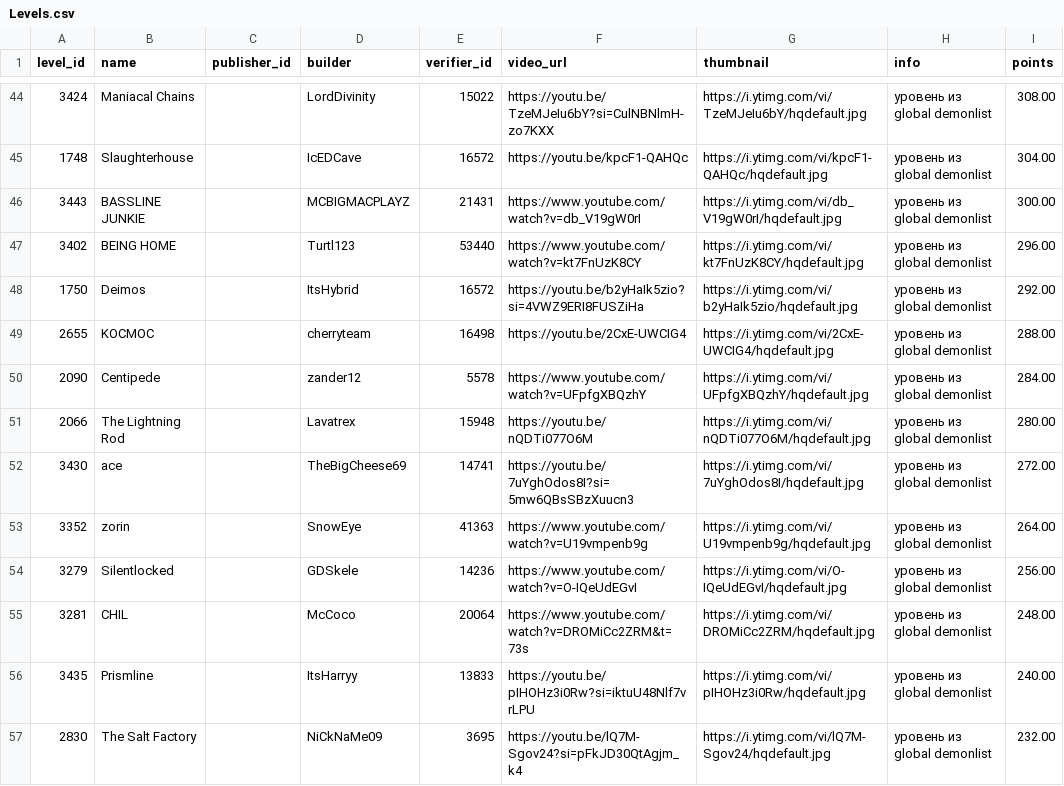
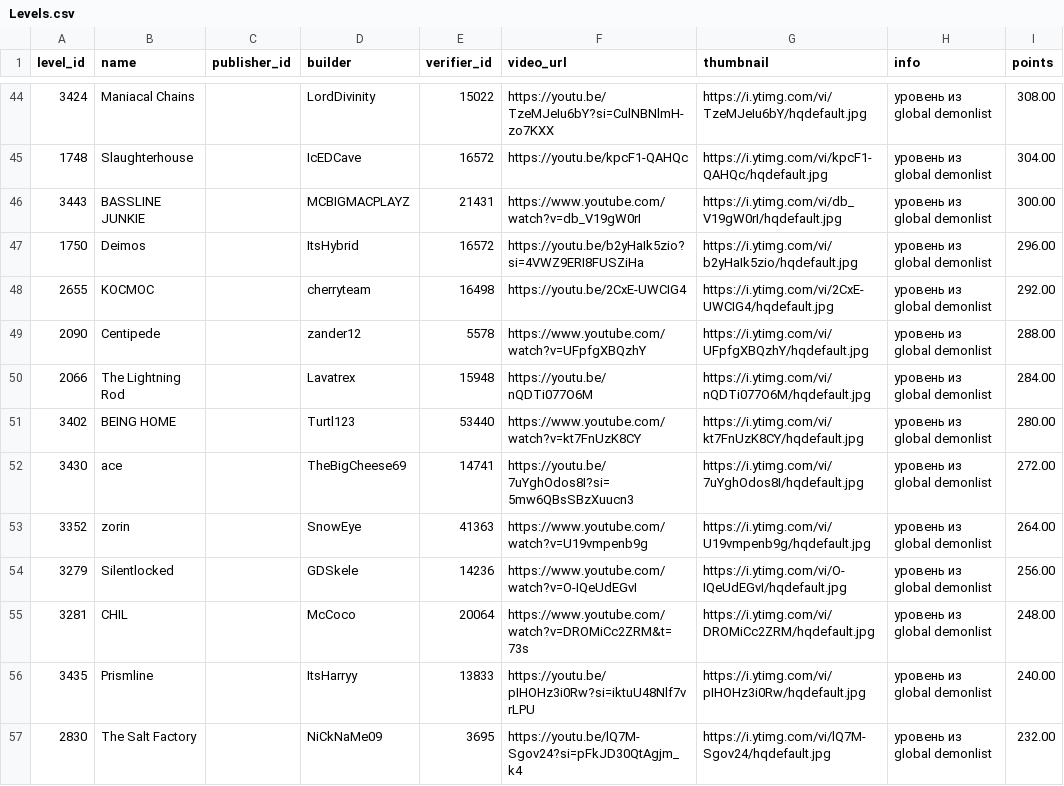
Before and after one commit to hertzzzzzz/h-cr, a CSV file: Levels.csv, drawn as a sheet; only a part is shown, gaps mark what is left out.

```diff
--- a/Levels.csv
+++ b/Levels.csv
@@ -46,7 +46,7 @@
 3443,BASSLINE JUNKIE,,MCBIGMACPLAYZ,21431,https://www.youtube.com/watch?v=db_V19gW0rI,https://i.ytimg.com/vi/db_V19gW0rI/hqdefault.jpg,уровень из global demonlist,300.00
-3402,BEING HOME,,Turtl123,53440,https://www.youtube.com/watch?v=kt7FnUzK8CY,https://i.ytimg.com/vi/kt7FnUzK8CY/hqdefault.jpg,уровень из global demonlist,296.00
-1750,Deimos,,ItsHybrid,16572,https://youtu.be/b2yHaIk5zio?si=4VWZ9ERI8FUSZiHa,https://i.ytimg.com/vi/b2yHaIk5zio/hqdefault.jpg,уровень из global demonlist,292.00
-2655,KOCMOC,,cherryteam,16498,https://youtu.be/2CxE-UWCIG4,https://i.ytimg.com/vi/2CxE-UWCIG4/hqdefault.jpg,уровень из global demonlist,288.00
-2090,Centipede,,zander12 ,5578,https://www.youtube.com/watch?v=UFpfgXBQzhY,https://i.ytimg.com/vi/UFpfgXBQzhY/hqdefault.jpg,уровень из global demonlist,284.00
-2066,The Lightning Rod,,Lavatrex,15948,https://youtu.be/nQDTi077O6M,https://i.ytimg.com/vi/nQDTi077O6M/hqdefault.jpg,уровень из global demonlist,280.00
+1750,Deimos,,ItsHybrid,16572,https://youtu.be/b2yHaIk5zio?si=4VWZ9ERI8FUSZiHa,https://i.ytimg.com/vi/b2yHaIk5zio/hqdefault.jpg,уровень из global demonlist,296.00
+2655,KOCMOC,,cherryteam,16498,https://youtu.be/2CxE-UWCIG4,https://i.ytimg.com/vi/2CxE-UWCIG4/hqdefault.jpg,уровень из global demonlist,292.00
+2090,Centipede,,zander12 ,5578,https://www.youtube.com/watch?v=UFpfgXBQzhY,https://i.ytimg.com/vi/UFpfgXBQzhY/hqdefault.jpg,уровень из global demonlist,288.00
+2066,The Lightning Rod,,Lavatrex,15948,https://youtu.be/nQDTi077O6M,https://i.ytimg.com/vi/nQDTi077O6M/hqdefault.jpg,уровень из global demonlist,284.00
+3402,BEING HOME,,Turtl123,53440,https://www.youtube.com/watch?v=kt7FnUzK8CY,https://i.ytimg.com/vi/kt7FnUzK8CY/hqdefault.jpg,уровень из global demonlist,280.00
 3430,ace,,TheBigCheese69,14741,https://youtu.be/7uYghOdos8I?si=5mw6QBsSBzXuucn3,https://i.ytimg.com/vi/7uYghOdos8I/hqdefault.jpg,уровень из global demonlist,272.00
```
Also changed, not shown: Players.csv, Records.csv.
